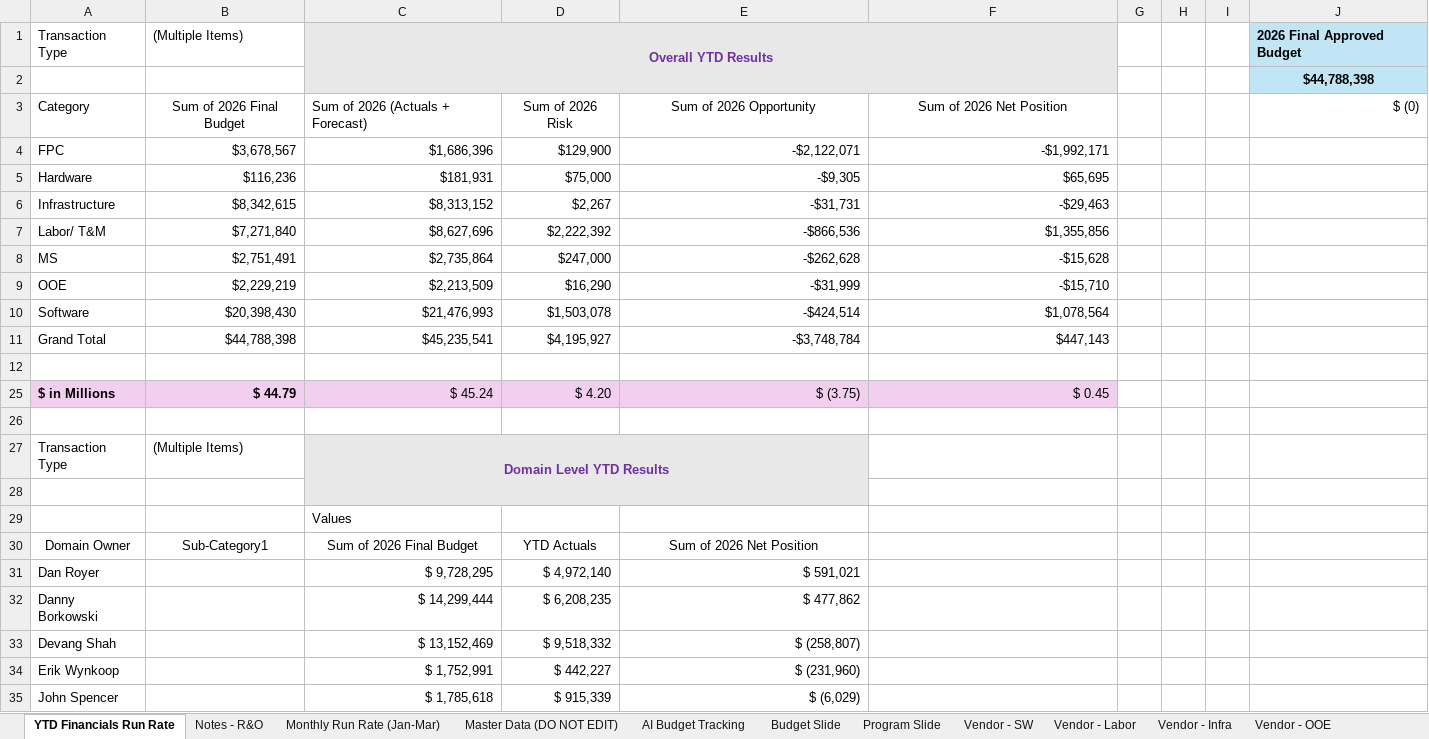
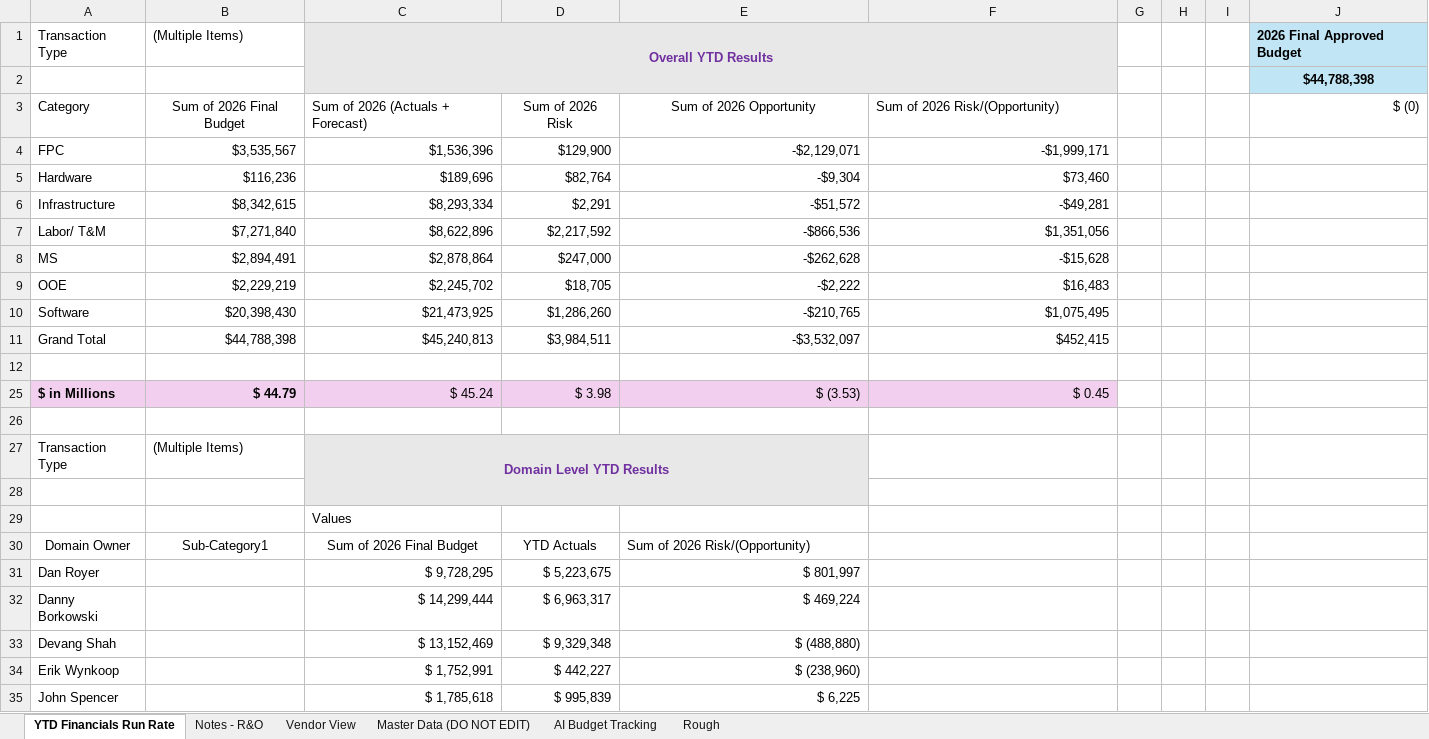
Before and after one commit to ari-gurovich-antares/tech_financials_dashboard, an Excel workbook: uploads/new_workbook.xlsx, sheet YTD Financials Run Rate, drawn as a sheet; only a part is shown; values as stored, in another font and other column widths than the file's, no borders; removed rows and columns are numbered as before the commit, all else as after; the diff covers the shown part only; the diff names each change by its address in the sheet, - before the commit and + after, or states it on an @@ line.

```diff
--- a/uploads/new_workbook.xlsx (sheet YTD Financials Run Rate)
+++ b/uploads/new_workbook.xlsx (sheet YTD Financials Run Rate)
-sheet tab: Budget Slide
+sheet tab: Rough
-sheet tab: Vendor - SW
+sheet tab: Vendor View
-sheet tab: Monthly Run Rate (Jan-Mar)
-sheet tab: Program Slide
-sheet tab: Vendor - Labor
-sheet tab: Vendor - Infra
-sheet tab: Vendor - OOE
@@ sheet tab order changed: YTD Financials Run Rate | Notes - R&O | Vendor View | Master Data (DO NOT EDIT) | AI Budget Tracking | Rough @@
-F3: Sum of 2026 Net Position
+F3: Sum of 2026 Risk/(Opportunity)
-F3 alignment: center
+F3 alignment: left
-row 4: FPC | $3,678,567 | $1,686,396 | $129,900 | -$2,122,071 | -$1,992,171
-row 5: Hardware | $116,236 | $181,931 | $75,000 | -$9,305 | $65,695
-row 6: Infrastructure | $8,342,615 | $8,313,152 | $2,267 | -$31,731 | -$29,463
-row 7: Labor/ T&M | $7,271,840 | $8,627,696 | $2,222,392 | -$866,536 | $1,355,856
+row 4: FPC | $3,535,567 | $1,536,396 | $129,900 | -$2,129,071 | -$1,999,171
+row 5: Hardware | $116,236 | $189,696 | $82,764 | -$9,304 | $73,460
+row 6: Infrastructure | $8,342,615 | $8,293,334 | $2,291 | -$51,572 | -$49,281
+row 7: Labor/ T&M | $7,271,840 | $8,622,896 | $2,217,592 | -$866,536 | $1,351,056
-B8: $2,751,491
+B8: $2,894,491
-C8: $2,735,864
+C8: $2,878,864
-row 9: OOE | $2,229,219 | $2,213,509 | $16,290 | -$31,999 | -$15,710
-row 10: Software | $20,398,430 | $21,476,993 | $1,503,078 | -$424,514 | $1,078,564
-row 11: Grand Total | $44,788,398 | $45,235,541 | $4,195,927 | -$3,748,784 | $447,143
+row 9: OOE | $2,229,219 | $2,245,702 | $18,705 | -$2,222 | $16,483
+row 10: Software | $20,398,430 | $21,473,925 | $1,286,260 | -$210,765 | $1,075,495
+row 11: Grand Total | $44,788,398 | $45,240,813 | $3,984,511 | -$3,532,097 | $452,415
-D25: $ 4.20
+D25: $ 3.98
-E25: $ (3.75)
+E25: $ (3.53)
-E30: Sum of 2026 Net Position
+E30: Sum of 2026 Risk/(Opportunity)
-E30 alignment: center
+E30 alignment: left
-D31: $ 4,972,140
+D31: $ 5,223,675
-E31: $ 591,021
+E31: $ 801,997
-D32: $ 6,208,235
+D32: $ 6,963,317
-E32: $ 477,862
+E32: $ 469,224
-D33: $ 9,518,332
+D33: $ 9,329,348
-E33: $ (258,807)
+E33: $ (488,880)
-E34: $ (231,960)
+E34: $ (238,960)
-D35: $ 915,339
+D35: $ 995,839
-E35: $ (6,029)
+E35: $ 6,225
```
Also changed, not shown: 4 edited cells elsewhere in this sheet, sheet Vendor View, sheet Notes - R&O, sheet Rough, sheet Master Data (DO NOT EDIT), sheet AI Budget Tracking, formulas that keep their value, hidden cells, charts or pictures.
